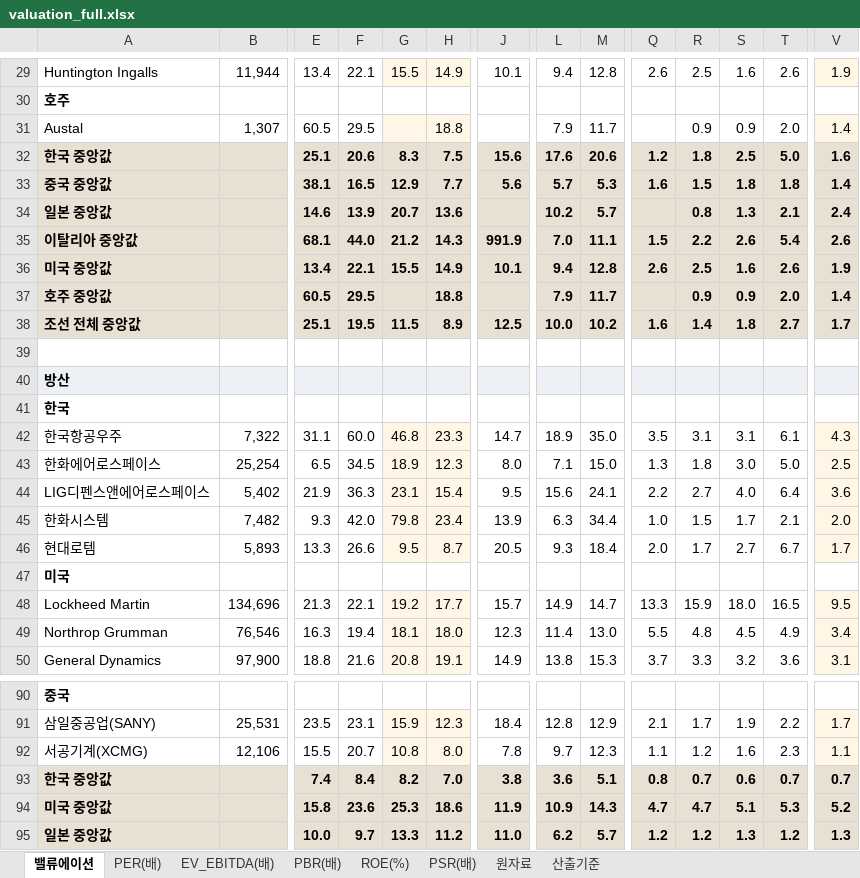
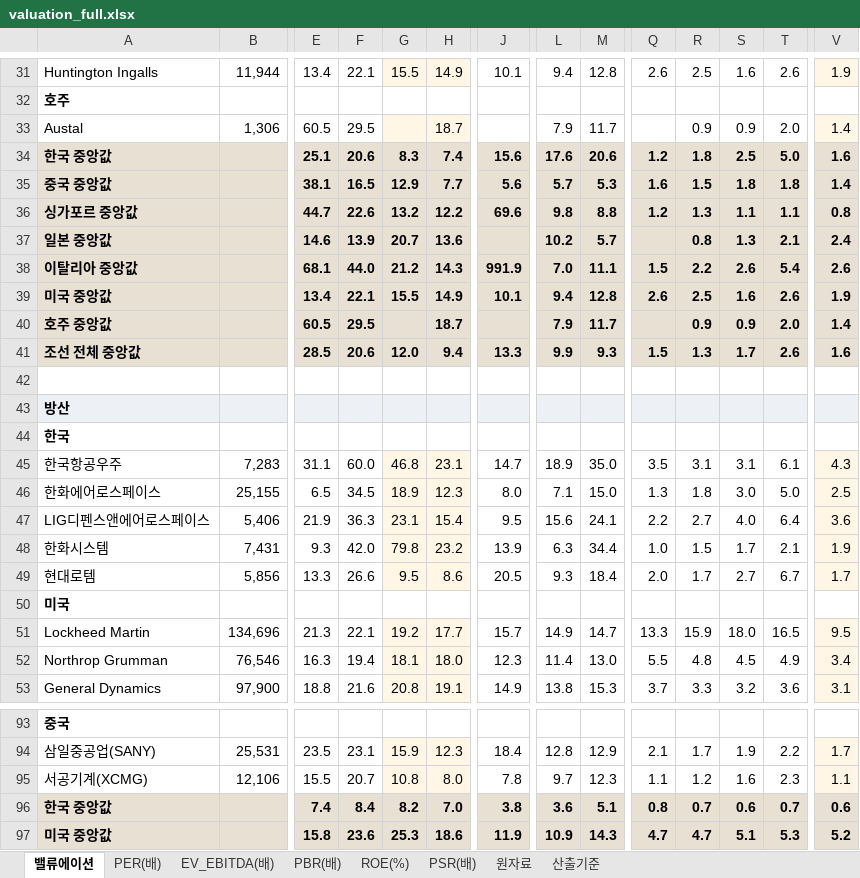
Before and after one commit to gschoie/GS-DB2, an Excel workbook: telegram_research_dashboard/static/valuation_full.xlsx, sheet 밸류에이션, drawn as a sheet; only a part is shown, gaps mark what is left out; the shorter side is filled out with more unchanged rows; values as stored, in another font and other column widths than the file's, no borders; addresses are those after the commit; rows hold the shown columns only; the diff covers the shown part only; the diff names each change by its address in the sheet, - before the commit and + after, or states it on an @@ line.

```diff
--- a/telegram_research_dashboard/static/valuation_full.xlsx (sheet 밸류에이션)
+++ b/telegram_research_dashboard/static/valuation_full.xlsx (sheet 밸류에이션)
-B33: 1,307
+B33: 1,306
-H33: 18.8
+H33: 18.7
-H34: 7.5
+H34: 7.4
+row 36: 싱가포르 중앙값 |  | 44.7 | 22.6 | 13.2 | 12.2 | 69.6 | 9.8 | 8.8 | 1.2 | 1.3 | 1.1 | 1.1 | 0.8
-H40: 18.8
+H40: 18.7
-E41: 25.1
+E41: 28.5
-F41: 19.5
+F41: 20.6
-G41: 11.5
+G41: 12.0
-H41: 8.9
+H41: 9.4
-J41: 12.5
+J41: 13.3
-L41: 10.0
+L41: 9.9
-M41: 10.2
+M41: 9.3
-Q41: 1.6
+Q41: 1.5
-R41: 1.4
+R41: 1.3
-S41: 1.8
+S41: 1.7
-T41: 2.7
+T41: 2.6
-V41: 1.7
+V41: 1.6
-B45: 7,322
+B45: 7,283
-H45: 23.3
+H45: 23.1
-B46: 25,254
+B46: 25,155
-B47: 5,402
+B47: 5,406
-B48: 7,482
+B48: 7,431
-H48: 23.4
+H48: 23.2
-V48: 2.0
+V48: 1.9
-B49: 5,893
+B49: 5,856
-H49: 8.7
+H49: 8.6
-V96: 0.7
+V96: 0.6
```
Also changed, not shown: 2 added rows and 52 edited cells elsewhere in this sheet, sheet 원자료, sheet PER(배), sheet PBR(배), sheet PSR(배), sheet ROE(%), sheet EV_EBITDA(배), 1 more sheet, 2 other files.
